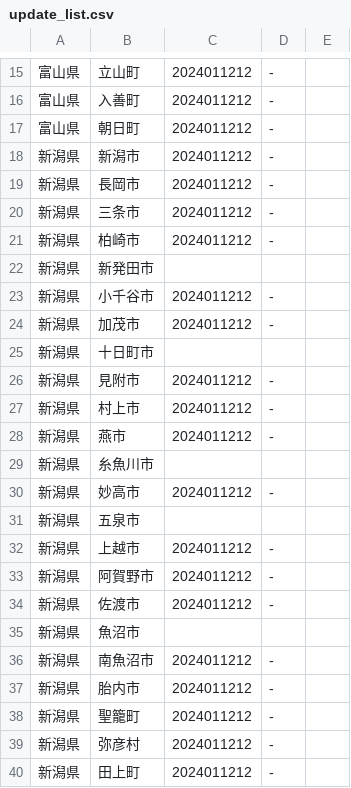
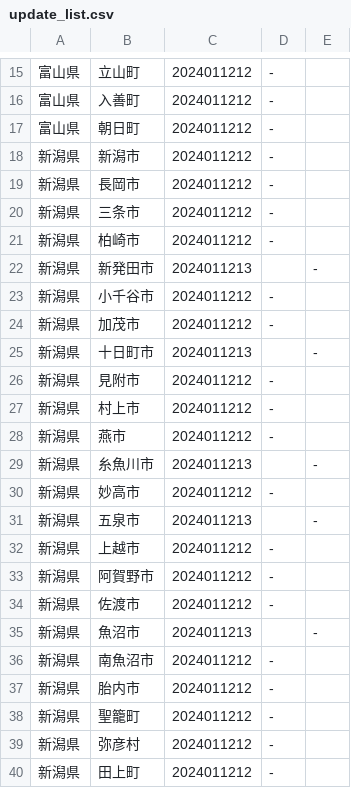
Before and after one commit to hello112334/website_update_check_tool, a CSV file: output/update_list.csv, drawn as a sheet; only a part is shown, gaps mark what is left out; the diff covers the shown part only; the diff names each change by its address in the sheet, - before the commit and + after, or states it on an @@ line.

```diff
--- a/output/update_list.csv
+++ b/output/update_list.csv
-C22: (empty)
+C22: 2024011213
-E22: (empty)
+E22: -
-C25: (empty)
+C25: 2024011213
-E25: (empty)
+E25: -
-C29: (empty)
+C29: 2024011213
-E29: (empty)
+E29: -
-C31: (empty)
+C31: 2024011213
-E31: (empty)
+E31: -
-C35: (empty)
+C35: 2024011213
-E35: (empty)
+E35: -
```
Also changed, not shown: 16 edited cells elsewhere in this file, 1 other file.
